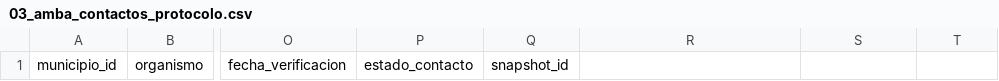
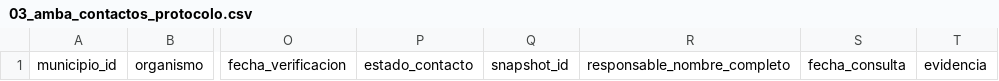
Before and after one commit to IvannaVT/monitor-amba, a CSV file: data/actual/03_amba_contactos_protocolo.csv, drawn as a sheet; only a part is shown, gaps mark what is left out; the diff names each change by its address in the sheet, - before the commit and + after, or states it on an @@ line.

```diff
--- a/data/actual/03_amba_contactos_protocolo.csv
+++ b/data/actual/03_amba_contactos_protocolo.csv
-R1: (empty)
+R1: responsable_nombre_completo
-S1: (empty)
+S1: fecha_consulta
-T1: (empty)
+T1: evidencia
```
Also changed, not shown: 12 other files.
